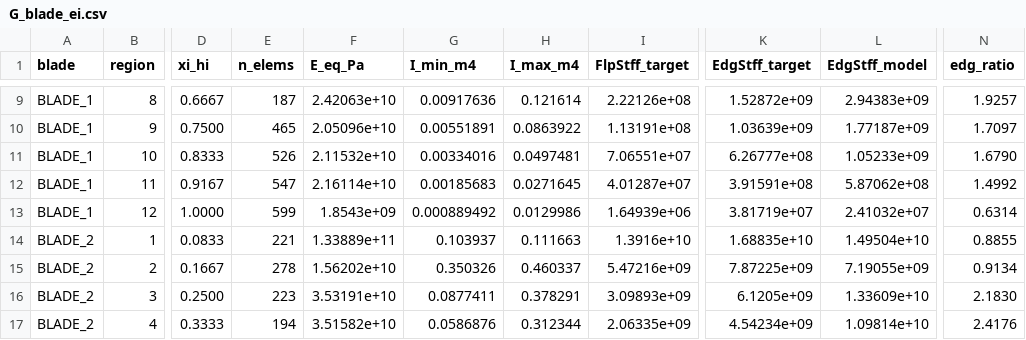
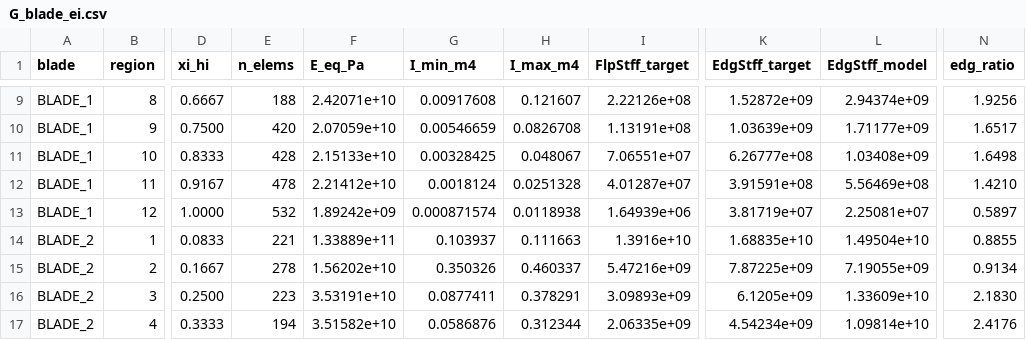
Before and after one commit to aryanghadage457-code/wind-turbine-structural-analyser, a CSV file: out/G_blade_ei.csv, drawn as a sheet; only a part is shown, gaps mark what is left out; the diff covers the shown part only; the diff names each change by its address in the sheet, - before the commit and + after, or states it on an @@ line.

```diff
--- a/out/G_blade_ei.csv
+++ b/out/G_blade_ei.csv
-E9 (n_elems): 187
+E9 (n_elems): 188
-F9 (E_eq_Pa): 2.42063e+10
+F9 (E_eq_Pa): 2.42071e+10
-G9 (I_min_m4): 0.00917636
+G9 (I_min_m4): 0.00917608
-H9 (I_max_m4): 0.121614
+H9 (I_max_m4): 0.121607
-L9 (EdgStff_model): 2.94383e+09
+L9 (EdgStff_model): 2.94374e+09
-N9 (edg_ratio): 1.9257
+N9 (edg_ratio): 1.9256
-E10 (n_elems): 465
+E10 (n_elems): 420
-F10 (E_eq_Pa): 2.05096e+10
+F10 (E_eq_Pa): 2.07059e+10
-G10 (I_min_m4): 0.00551891
+G10 (I_min_m4): 0.00546659
-H10 (I_max_m4): 0.0863922
+H10 (I_max_m4): 0.0826708
-L10 (EdgStff_model): 1.77187e+09
+L10 (EdgStff_model): 1.71177e+09
-N10 (edg_ratio): 1.7097
+N10 (edg_ratio): 1.6517
-E11 (n_elems): 526
+E11 (n_elems): 428
-F11 (E_eq_Pa): 2.11532e+10
+F11 (E_eq_Pa): 2.15133e+10
-G11 (I_min_m4): 0.00334016
+G11 (I_min_m4): 0.00328425
-H11 (I_max_m4): 0.0497481
+H11 (I_max_m4): 0.048067
-L11 (EdgStff_model): 1.05233e+09
+L11 (EdgStff_model): 1.03408e+09
-N11 (edg_ratio): 1.6790
+N11 (edg_ratio): 1.6498
-E12 (n_elems): 547
+E12 (n_elems): 478
-F12 (E_eq_Pa): 2.16114e+10
+F12 (E_eq_Pa): 2.21412e+10
-G12 (I_min_m4): 0.00185683
+G12 (I_min_m4): 0.0018124
-H12 (I_max_m4): 0.0271645
+H12 (I_max_m4): 0.0251328
-L12 (EdgStff_model): 5.87062e+08
+L12 (EdgStff_model): 5.56469e+08
-N12 (edg_ratio): 1.4992
+N12 (edg_ratio): 1.4210
-E13 (n_elems): 599
+E13 (n_elems): 532
-F13 (E_eq_Pa): 1.8543e+09
+F13 (E_eq_Pa): 1.89242e+09
-G13 (I_min_m4): 0.000889492
+G13 (I_min_m4): 0.000871574
-H13 (I_max_m4): 0.0129986
+H13 (I_max_m4): 0.0118938
-L13 (EdgStff_model): 2.41032e+07
+L13 (EdgStff_model): 2.25081e+07
-N13 (edg_ratio): 0.6314
+N13 (edg_ratio): 0.5897
```
Also changed, not shown: 90 edited cells elsewhere in this file, 19 other files.
